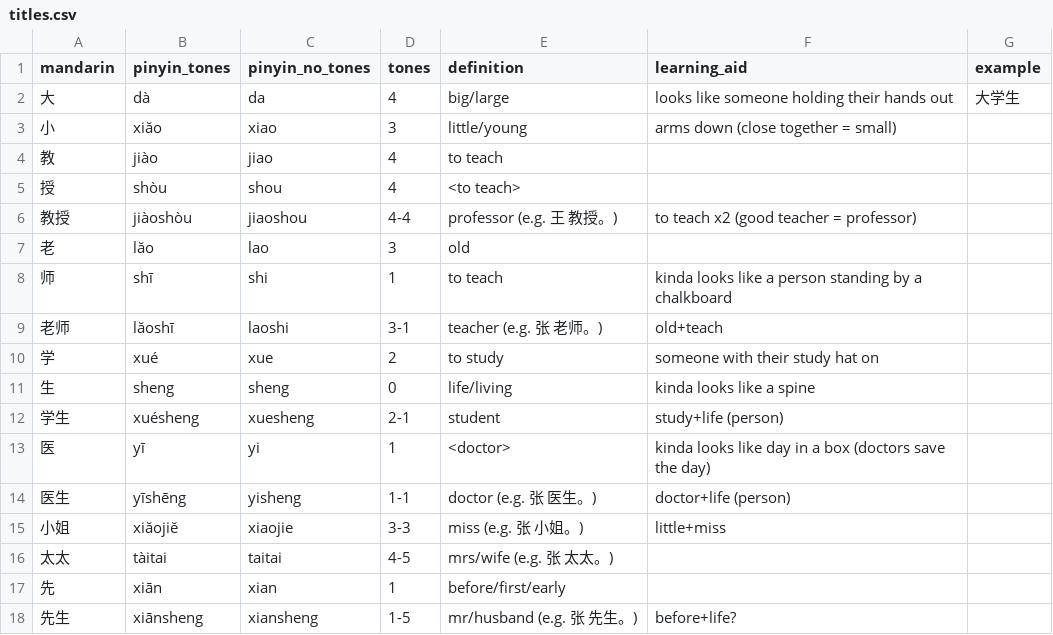
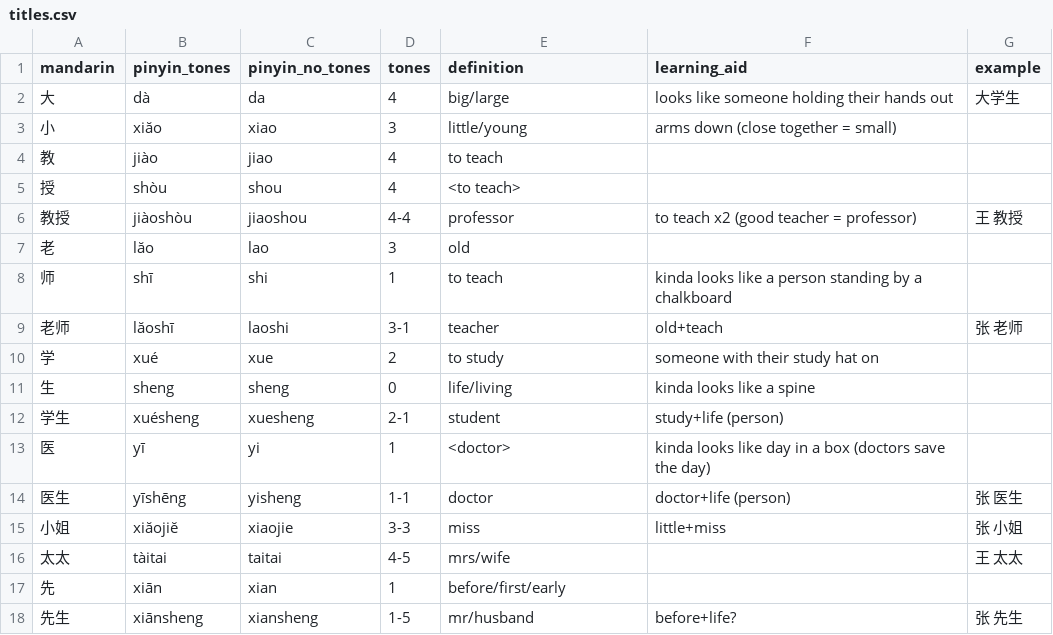
Before and after one commit to 0x416c6578/mandarin-stuff, a CSV file: vocab/titles.csv, drawn as a sheet; the diff names each change by its address in the sheet, - before the commit and + after, or states it on an @@ line.

```diff
--- a/vocab/titles.csv
+++ b/vocab/titles.csv
-E6 (definition): professor (e.g. 王 教授。)
+E6 (definition): professor
-G6 (example): (empty)
+G6 (example): 王 教授
-E9 (definition): teacher (e.g. 张 老师。)
+E9 (definition): teacher
-G9 (example): (empty)
+G9 (example): 张 老师
-E14 (definition): doctor (e.g. 张 医生。)
+E14 (definition): doctor
-G14 (example): (empty)
+G14 (example): 张 医生
-E15 (definition): miss (e.g. 张 小姐。)
+E15 (definition): miss
-G15 (example): (empty)
+G15 (example): 张 小姐
-E16 (definition): mrs/wife (e.g. 张 太太。)
+E16 (definition): mrs/wife
-G16 (example): (empty)
+G16 (example): 王 太太
-E18 (definition): mr/husband (e.g. 张 先生。)
+E18 (definition): mr/husband
-G18 (example): (empty)
+G18 (example): 张 先生
```
Also changed, not shown: vocab/names_and_nationalities.csv.
